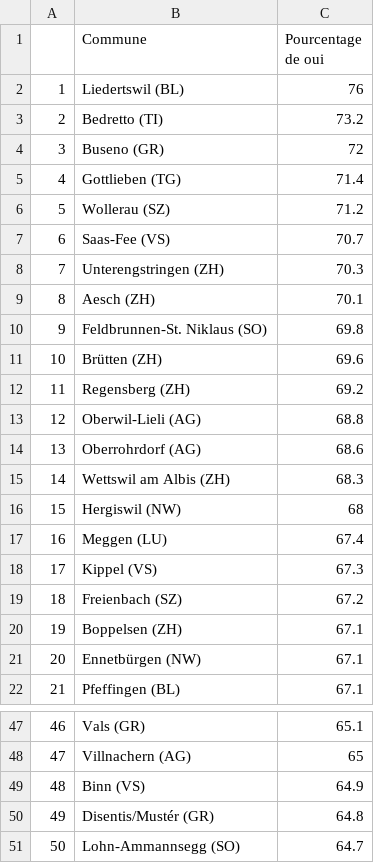
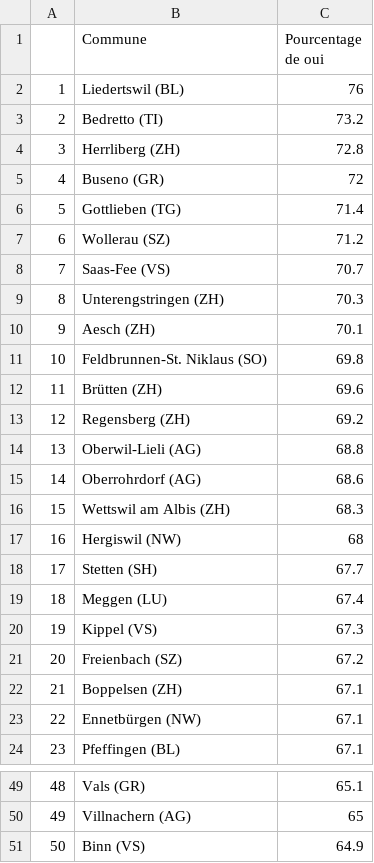
Before and after one commit to awp-finanznachrichten/lena_maerz2021, a CSV file: Tableaux/indo_top_fr.csv, drawn as a sheet; only a part is shown, gaps mark what is left out; removed rows and columns are numbered as before the commit, all else as after; the diff names each change by its address in the sheet, - before the commit and + after, or states it on an @@ line.

```diff
--- a/Tableaux/indo_top_fr.csv
+++ b/Tableaux/indo_top_fr.csv
+row 4: 3 | Herrliberg (ZH) | 72.8
@@ column A renumbered between rows 5 and 51 @@
+row 18: 17 | Stetten (SH) | 67.7
-row 50: 49 | Disentis/Mustér (GR) | 64.8
-row 51: 50 | Lohn-Ammannsegg (SO) | 64.7
```
Also changed, not shown: Tableaux/indo_top_de.csv, Tableaux/indo_top_it.csv, 6 other files.
